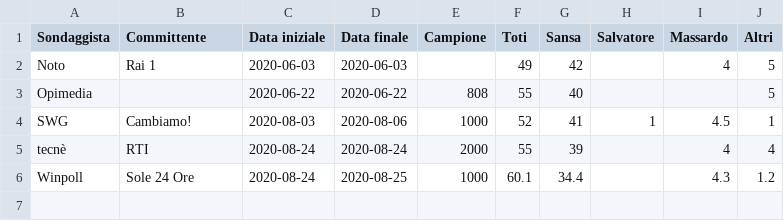
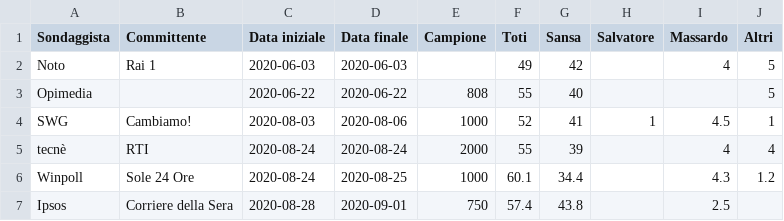
Before and after one commit to gdilella/gdilella.github.io, a CSV file: _data/liguria_polls.csv, drawn as a sheet; the diff names each change by its address in the sheet, - before the commit and + after, or states it on an @@ line.

```diff
--- a/_data/liguria_polls.csv
+++ b/_data/liguria_polls.csv
+row 7: Ipsos | Corriere della Sera | 2020-08-28 | 2020-09-01 | 750 | 57.4 | 43.8 |  | 2.5
```
Also changed, not shown: _data/ge_trendlines.csv, _data/marche_polls.csv, 10 other files.
